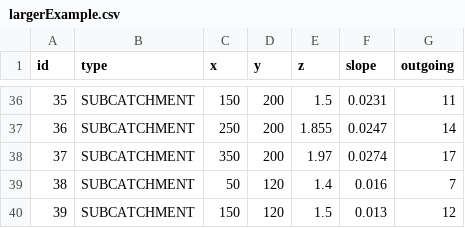
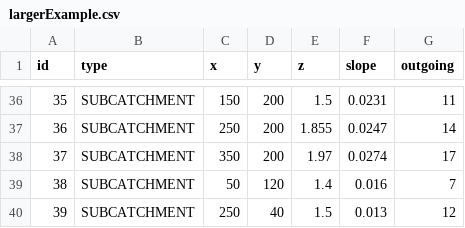
Before and after one commit to LoganOReed/stormdrain, a CSV file: data/largerExample.csv, drawn as a sheet; only a part is shown, gaps mark what is left out.

```diff
--- a/data/largerExample.csv
+++ b/data/largerExample.csv
@@ -39,2 +39,2 @@ id,type,x,y,z,slope,outgoing
 38,SUBCATCHMENT,50,120,1.4,0.016,7
-39,SUBCATCHMENT,150,120,1.5,0.013,12
+39,SUBCATCHMENT,250,40,1.5,0.013,12
```
Also changed, not shown: 3 other files.
